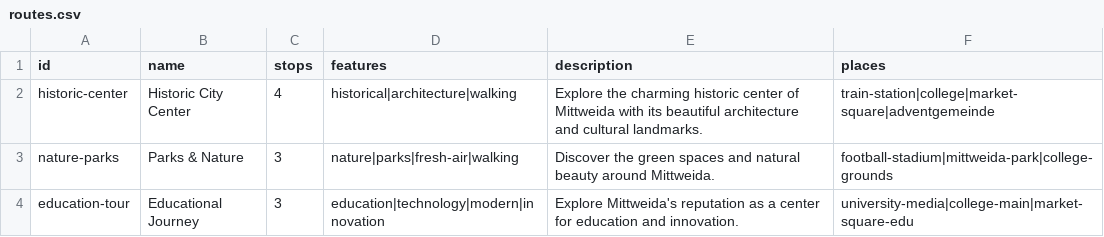
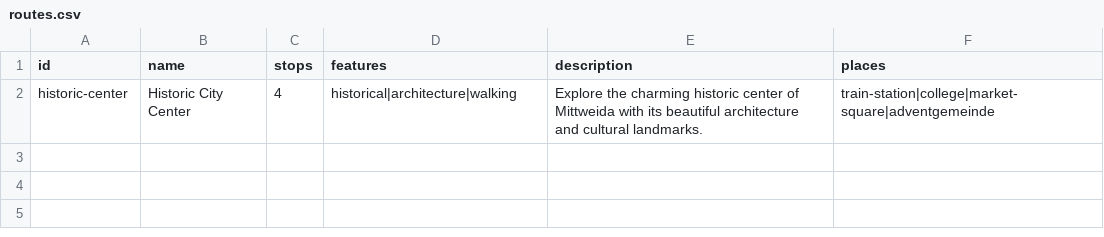
Before and after one commit to sanitaravel/mittweida, a CSV file: backend/data/routes.csv, drawn as a sheet; the diff names each change by its address in the sheet, - before the commit and + after, or states it on an @@ line.

```diff
--- a/backend/data/routes.csv
+++ b/backend/data/routes.csv
-row 3: nature-parks | Parks & Nature | 3 | nature|parks|fresh-air|walking | Discover the green spaces and natural beauty around Mittweida. | football-stadium|mittweida-park|college-grounds
-row 4: education-tour | Educational Journey | 3 | education|technology|modern|innovation | Explore Mittweida's reputation as a center for education and innovation. | university-media|college-main|market-square-edu
```
Also changed, not shown: 12 other files.
